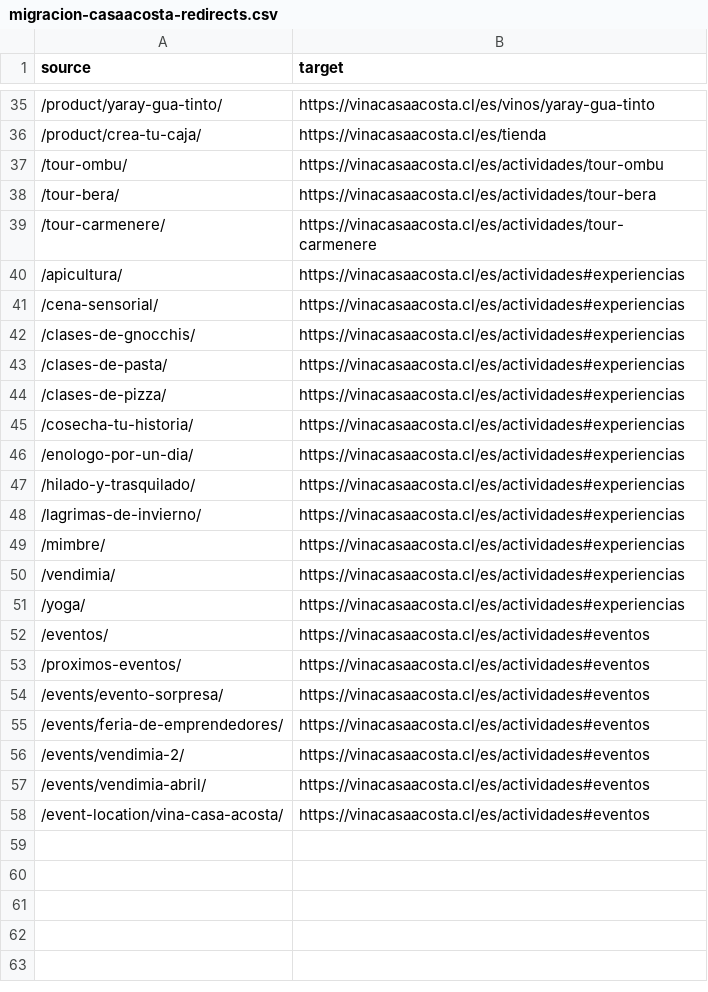
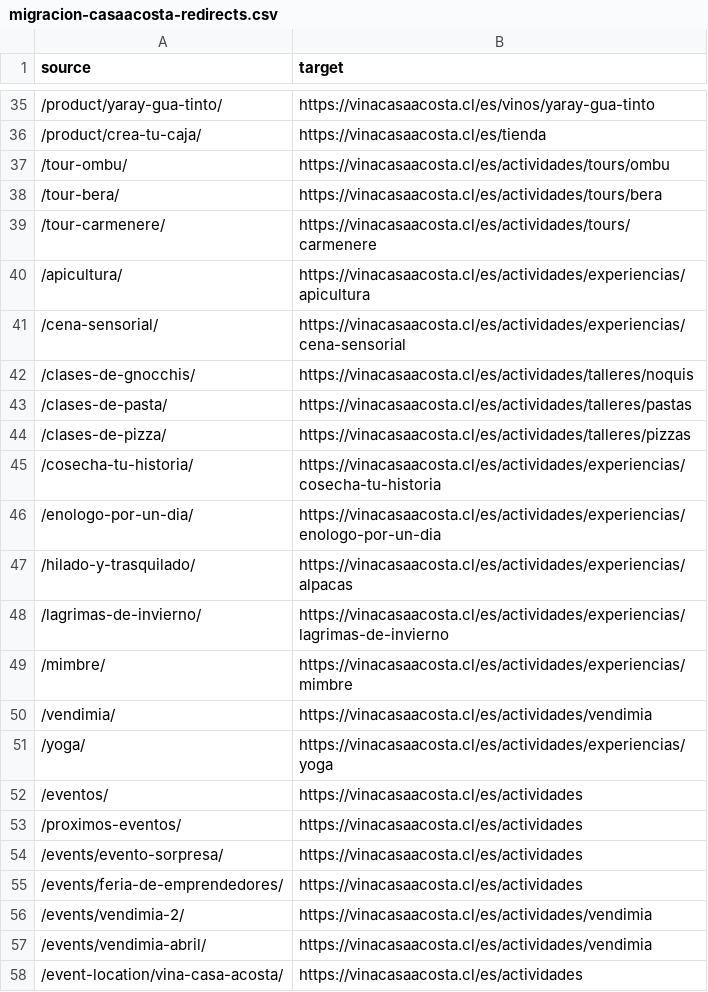
Before and after one commit to juanfranunezgo/vina-casa-acosta, a CSV file: docs/migracion-casaacosta-redirects.csv, drawn as a sheet; only a part is shown, gaps mark what is left out.

```diff
--- a/docs/migracion-casaacosta-redirects.csv
+++ b/docs/migracion-casaacosta-redirects.csv
@@ -36,23 +36,23 @@ source,target
 /product/crea-tu-caja/,https://vinacasaacosta.cl/es/tienda
-/tour-ombu/,https://vinacasaacosta.cl/es/actividades/tour-ombu
-/tour-bera/,https://vinacasaacosta.cl/es/actividades/tour-bera
-/tour-carmenere/,https://vinacasaacosta.cl/es/actividades/tour-carmenere
-/apicultura/,https://vinacasaacosta.cl/es/actividades#experiencias
-/cena-sensorial/,https://vinacasaacosta.cl/es/actividades#experiencias
-/clases-de-gnocchis/,https://vinacasaacosta.cl/es/actividades#experiencias
-/clases-de-pasta/,https://vinacasaacosta.cl/es/actividades#experiencias
-/clases-de-pizza/,https://vinacasaacosta.cl/es/actividades#experiencias
-/cosecha-tu-historia/,https://vinacasaacosta.cl/es/actividades#experiencias
-/enologo-por-un-dia/,https://vinacasaacosta.cl/es/actividades#experiencias
-/hilado-y-trasquilado/,https://vinacasaacosta.cl/es/actividades#experiencias
-/lagrimas-de-invierno/,https://vinacasaacosta.cl/es/actividades#experiencias
-/mimbre/,https://vinacasaacosta.cl/es/actividades#experiencias
-/vendimia/,https://vinacasaacosta.cl/es/actividades#experiencias
-/yoga/,https://vinacasaacosta.cl/es/actividades#experiencias
-/eventos/,https://vinacasaacosta.cl/es/actividades#eventos
-/proximos-eventos/,https://vinacasaacosta.cl/es/actividades#eventos
-/events/evento-sorpresa/,https://vinacasaacosta.cl/es/actividades#eventos
-/events/feria-de-emprendedores/,https://vinacasaacosta.cl/es/actividades#eventos
-/events/vendimia-2/,https://vinacasaacosta.cl/es/actividades#eventos
-/events/vendimia-abril/,https://vinacasaacosta.cl/es/actividades#eventos
-/event-location/vina-casa-acosta/,https://vinacasaacosta.cl/es/actividades#eventos
+/tour-ombu/,https://vinacasaacosta.cl/es/actividades/tours/ombu
+/tour-bera/,https://vinacasaacosta.cl/es/actividades/tours/bera
+/tour-carmenere/,https://vinacasaacosta.cl/es/actividades/tours/carmenere
+/apicultura/,https://vinacasaacosta.cl/es/actividades/experiencias/apicultura
+/cena-sensorial/,https://vinacasaacosta.cl/es/actividades/experiencias/cena-sensorial
+/clases-de-gnocchis/,https://vinacasaacosta.cl/es/actividades/talleres/noquis
+/clases-de-pasta/,https://vinacasaacosta.cl/es/actividades/talleres/pastas
+/clases-de-pizza/,https://vinacasaacosta.cl/es/actividades/talleres/pizzas
+/cosecha-tu-historia/,https://vinacasaacosta.cl/es/actividades/experiencias/cosecha-tu-historia
+/enologo-por-un-dia/,https://vinacasaacosta.cl/es/actividades/experiencias/enologo-por-un-dia
+/hilado-y-trasquilado/,https://vinacasaacosta.cl/es/actividades/experiencias/alpacas
+/lagrimas-de-invierno/,https://vinacasaacosta.cl/es/actividades/experiencias/lagrimas-de-invierno
+/mimbre/,https://vinacasaacosta.cl/es/actividades/experiencias/mimbre
+/vendimia/,https://vinacasaacosta.cl/es/actividades/vendimia
+/yoga/,https://vinacasaacosta.cl/es/actividades/experiencias/yoga
+/eventos/,https://vinacasaacosta.cl/es/actividades
+/proximos-eventos/,https://vinacasaacosta.cl/es/actividades
+/events/evento-sorpresa/,https://vinacasaacosta.cl/es/actividades
+/events/feria-de-emprendedores/,https://vinacasaacosta.cl/es/actividades
+/events/vendimia-2/,https://vinacasaacosta.cl/es/actividades/vendimia
+/events/vendimia-abril/,https://vinacasaacosta.cl/es/actividades/vendimia
+/event-location/vina-casa-acosta/,https://vinacasaacosta.cl/es/actividades
```
Also changed, not shown: 3 other files.
